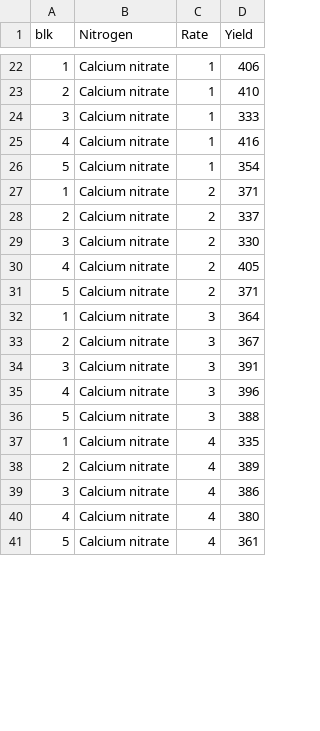
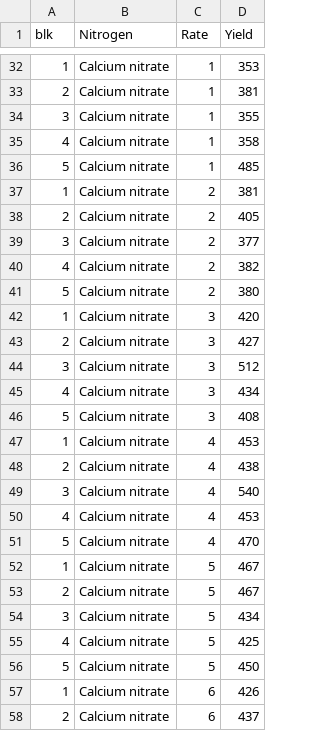
Before and after one commit to ZaynerED/Estadistica-No-Parametrica, a CSV file: TAREAS/TAREA 2/prob5.csv, drawn as a sheet; only a part is shown, gaps mark what is left out; the diff covers the shown part only.

```diff
--- a/TAREAS/TAREA 2/prob5.csv
+++ b/TAREAS/TAREA 2/prob5.csv
@@ -22,20 +32,27 @@ blk,Nitrogen,Rate,Yield
-1,Calcium nitrate,1,406
-2,Calcium nitrate,1,410
-3,Calcium nitrate,1,333
-4,Calcium nitrate,1,416
-5,Calcium nitrate,1,354
-1,Calcium nitrate,2,371
-2,Calcium nitrate,2,337
-3,Calcium nitrate,2,330
-4,Calcium nitrate,2,405
-5,Calcium nitrate,2,371
-1,Calcium nitrate,3,364
-2,Calcium nitrate,3,367
-3,Calcium nitrate,3,391
-4,Calcium nitrate,3,396
-5,Calcium nitrate,3,388
-1,Calcium nitrate,4,335
-2,Calcium nitrate,4,389
-3,Calcium nitrate,4,386
-4,Calcium nitrate,4,380
-5,Calcium nitrate,4,361
+1,Calcium nitrate,1,353
+2,Calcium nitrate,1,381
+3,Calcium nitrate,1,355
+4,Calcium nitrate,1,358
+5,Calcium nitrate,1,485
+1,Calcium nitrate,2,381
+2,Calcium nitrate,2,405
+3,Calcium nitrate,2,377
+4,Calcium nitrate,2,382
+5,Calcium nitrate,2,380
+1,Calcium nitrate,3,420
+2,Calcium nitrate,3,427
+3,Calcium nitrate,3,512
+4,Calcium nitrate,3,434
+5,Calcium nitrate,3,408
+1,Calcium nitrate,4,453
+2,Calcium nitrate,4,438
+3,Calcium nitrate,4,540
+4,Calcium nitrate,4,453
+5,Calcium nitrate,4,470
+1,Calcium nitrate,5,467
+2,Calcium nitrate,5,467
+3,Calcium nitrate,5,434
+4,Calcium nitrate,5,425
+5,Calcium nitrate,5,450
+1,Calcium nitrate,6,426
+2,Calcium nitrate,6,437
```
Also changed, not shown: 23 added rows and 40 edited cells elsewhere in this file, 13 other files.
